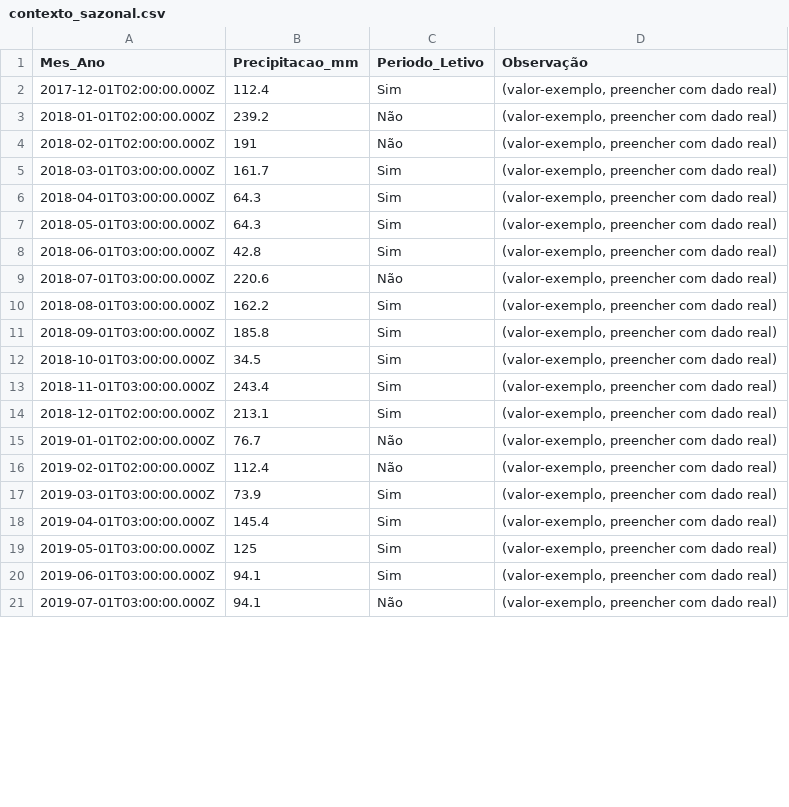
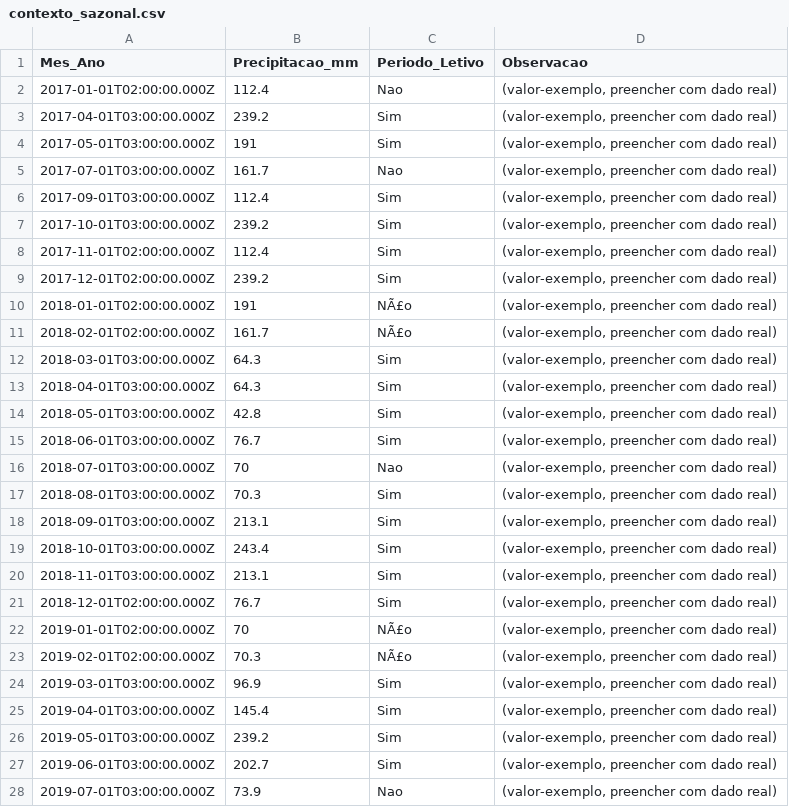
Before and after one commit to adinailson88/malha-previsao-filtros, a CSV file: dados_csv/contexto_sazonal.csv, drawn as a sheet; only a part is shown; the diff covers the shown part only.

```diff
--- a/dados_csv/contexto_sazonal.csv
+++ b/dados_csv/contexto_sazonal.csv
@@ -1,21 +1,28 @@
-Mes_Ano,Precipitacao_mm,Periodo_Letivo,Observação
-2017-12-01T02:00:00.000Z,112.4,Sim,"(valor-exemplo, preencher com dado real)"
-2018-01-01T02:00:00.000Z,239.2,Não,"(valor-exemplo, preencher com dado real)"
-2018-02-01T02:00:00.000Z,191,Não,"(valor-exemplo, preencher com dado real)"
-2018-03-01T03:00:00.000Z,161.7,Sim,"(valor-exemplo, preencher com dado real)"
+Mes_Ano,Precipitacao_mm,Periodo_Letivo,Observacao
+2017-01-01T02:00:00.000Z,112.4,Nao,"(valor-exemplo, preencher com dado real)"
+2017-04-01T03:00:00.000Z,239.2,Sim,"(valor-exemplo, preencher com dado real)"
+2017-05-01T03:00:00.000Z,191,Sim,"(valor-exemplo, preencher com dado real)"
+2017-07-01T03:00:00.000Z,161.7,Nao,"(valor-exemplo, preencher com dado real)"
+2017-09-01T03:00:00.000Z,112.4,Sim,"(valor-exemplo, preencher com dado real)"
+2017-10-01T03:00:00.000Z,239.2,Sim,"(valor-exemplo, preencher com dado real)"
+2017-11-01T02:00:00.000Z,112.4,Sim,"(valor-exemplo, preencher com dado real)"
+2017-12-01T02:00:00.000Z,239.2,Sim,"(valor-exemplo, preencher com dado real)"
+2018-01-01T02:00:00.000Z,191,NÃ£o,"(valor-exemplo, preencher com dado real)"
+2018-02-01T02:00:00.000Z,161.7,NÃ£o,"(valor-exemplo, preencher com dado real)"
+2018-03-01T03:00:00.000Z,64.3,Sim,"(valor-exemplo, preencher com dado real)"
 2018-04-01T03:00:00.000Z,64.3,Sim,"(valor-exemplo, preencher com dado real)"
-2018-05-01T03:00:00.000Z,64.3,Sim,"(valor-exemplo, preencher com dado real)"
-2018-06-01T03:00:00.000Z,42.8,Sim,"(valor-exemplo, preencher com dado real)"
-2018-07-01T03:00:00.000Z,220.6,Não,"(valor-exemplo, preencher com dado real)"
-2018-08-01T03:00:00.000Z,162.2,Sim,"(valor-exemplo, preencher com dado real)"
-2018-09-01T03:00:00.000Z,185.8,Sim,"(valor-exemplo, preencher com dado real)"
-2018-10-01T03:00:00.000Z,34.5,Sim,"(valor-exemplo, preencher com dado real)"
-2018-11-01T03:00:00.000Z,243.4,Sim,"(valor-exemplo, preencher com dado real)"
-2018-12-01T02:00:00.000Z,213.1,Sim,"(valor-exemplo, preencher com dado real)"
-2019-01-01T02:00:00.000Z,76.7,Não,"(valor-exemplo, preencher com dado real)"
-2019-02-01T02:00:00.000Z,112.4,Não,"(valor-exemplo, preencher com dado real)"
-2019-03-01T03:00:00.000Z,73.9,Sim,"(valor-exemplo, preencher com dado real)"
+2018-05-01T03:00:00.000Z,42.8,Sim,"(valor-exemplo, preencher com dado real)"
+2018-06-01T03:00:00.000Z,76.7,Sim,"(valor-exemplo, preencher com dado real)"
+2018-07-01T03:00:00.000Z,70,Nao,"(valor-exemplo, preencher com dado real)"
+2018-08-01T03:00:00.000Z,70.3,Sim,"(valor-exemplo, preencher com dado real)"
+2018-09-01T03:00:00.000Z,213.1,Sim,"(valor-exemplo, preencher com dado real)"
+2018-10-01T03:00:00.000Z,243.4,Sim,"(valor-exemplo, preencher com dado real)"
+2018-11-01T03:00:00.000Z,213.1,Sim,"(valor-exemplo, preencher com dado real)"
+2018-12-01T02:00:00.000Z,76.7,Sim,"(valor-exemplo, preencher com dado real)"
+2019-01-01T02:00:00.000Z,70,NÃ£o,"(valor-exemplo, preencher com dado real)"
+2019-02-01T02:00:00.000Z,70.3,NÃ£o,"(valor-exemplo, preencher com dado real)"
+2019-03-01T03:00:00.000Z,96.9,Sim,"(valor-exemplo, preencher com dado real)"
 2019-04-01T03:00:00.000Z,145.4,Sim,"(valor-exemplo, preencher com dado real)"
-2019-05-01T03:00:00.000Z,125,Sim,"(valor-exemplo, preencher com dado real)"
-2019-06-01T03:00:00.000Z,94.1,Sim,"(valor-exemplo, preencher com dado real)"
-2019-07-01T03:00:00.000Z,94.1,Não,"(valor-exemplo, preencher com dado real)"
+2019-05-01T03:00:00.000Z,239.2,Sim,"(valor-exemplo, preencher com dado real)"
+2019-06-01T03:00:00.000Z,202.7,Sim,"(valor-exemplo, preencher com dado real)"
+2019-07-01T03:00:00.000Z,73.9,Nao,"(valor-exemplo, preencher com dado real)"
```
Also changed, not shown: 11 added rows and 87 edited cells elsewhere in this file, dados_csv/filtros_disponiveis.csv, 3 other files.
